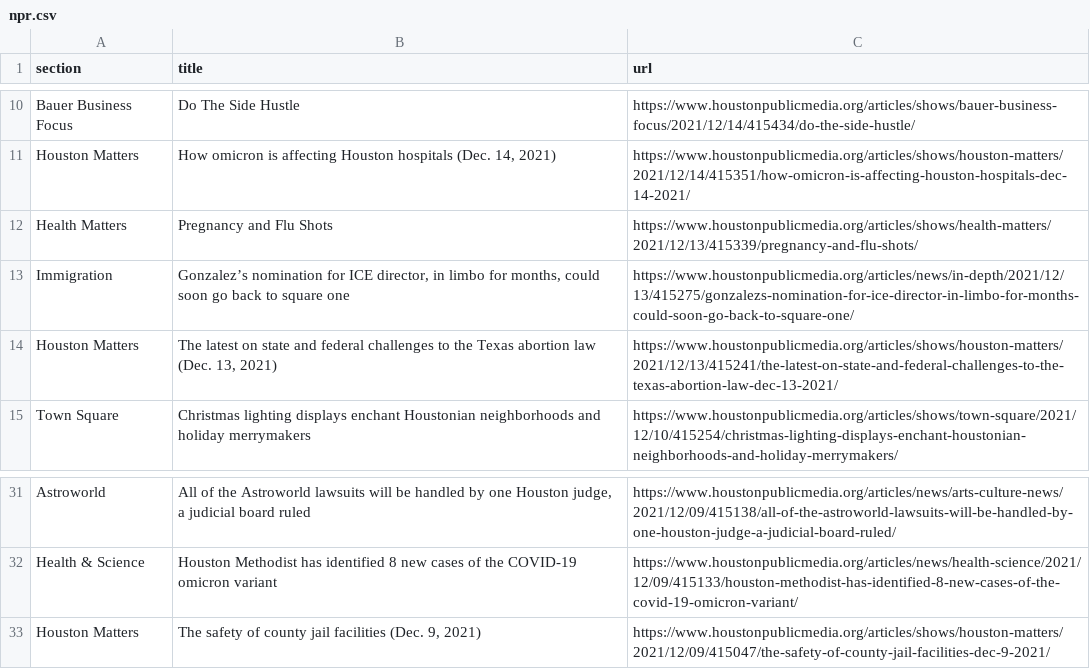
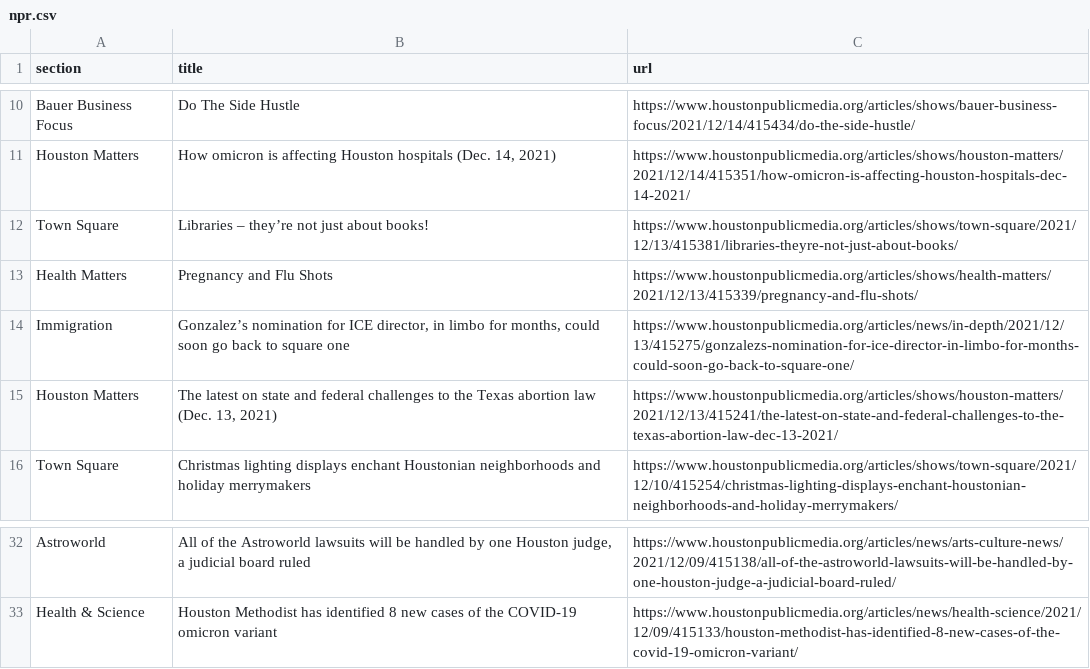
Before and after one commit to jmingram1/auto-scraper, a CSV file: npr.csv, drawn as a sheet; only a part is shown, gaps mark what is left out; removed rows and columns are numbered as before the commit, all else as after; the diff names each change by its address in the sheet, - before the commit and + after, or states it on an @@ line.

```diff
--- a/npr.csv
+++ b/npr.csv
+row 12: Town Square | Libraries – they’re not just about books! | https://www.houstonpublicmedia.org/articles/shows/town-square/2021/12/13/415381/libraries-theyre-not-just-about-books/
-row 33: Houston Matters | The safety of county jail facilities (Dec. 9, 2021) | https://www.houstonpublicmedia.org/articles/shows/houston-matters/2021/12/09/415047/the-safety-of-county-jail-facilities-dec-9-2021/
```
